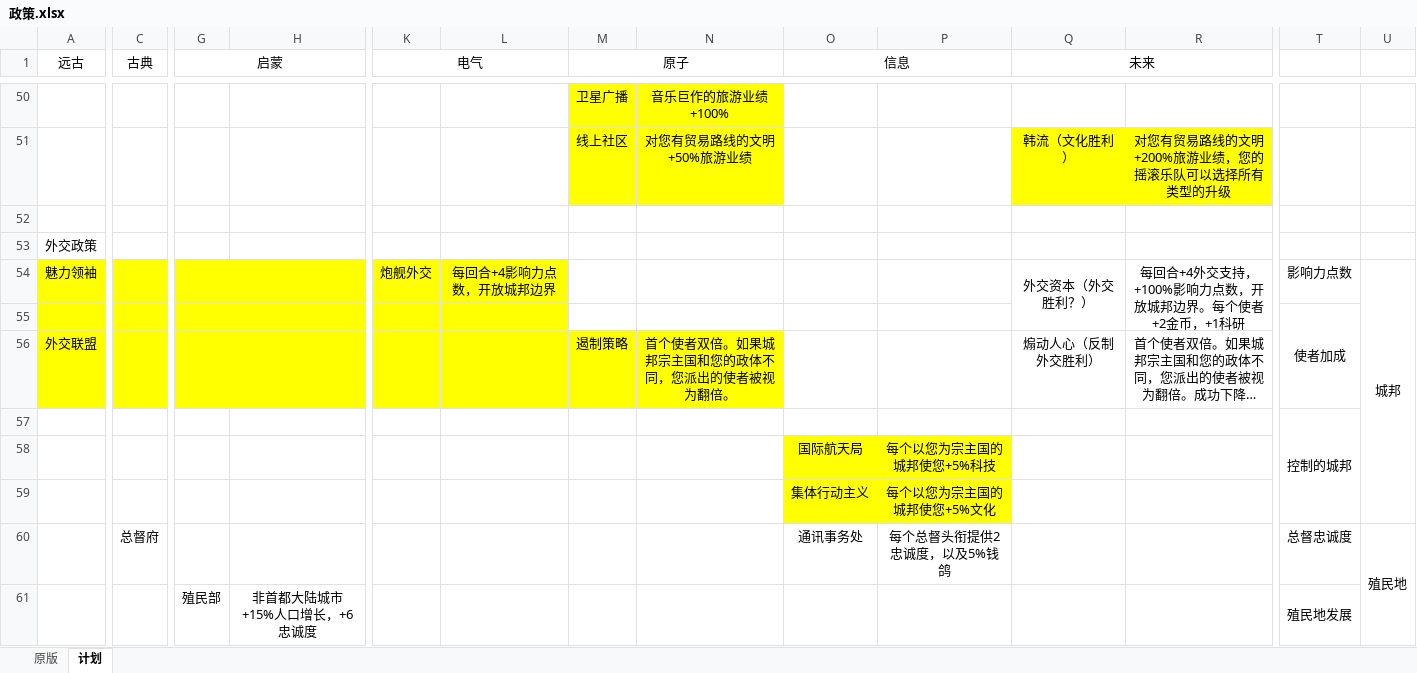
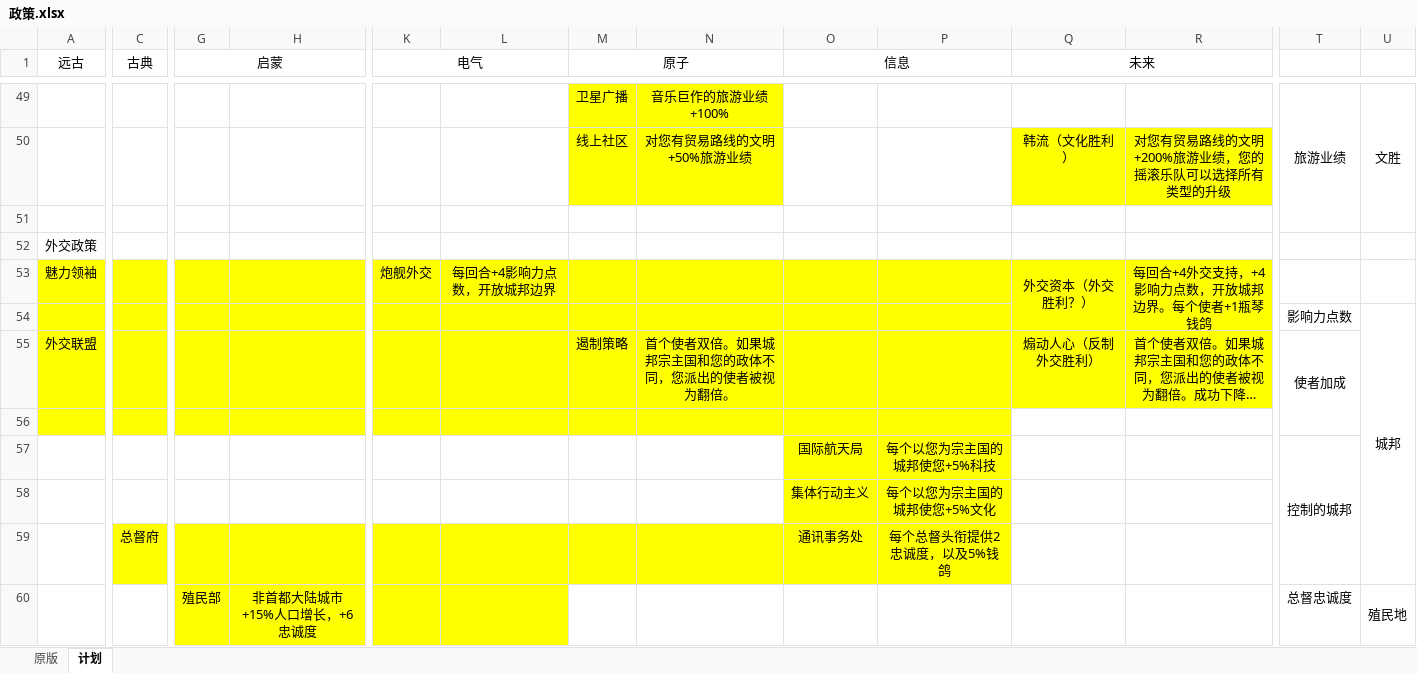
Before and after one commit to dwughjsd/Sistine_civ6mod, an Excel workbook: 文档/政策.xlsx, sheet 计划, drawn as a sheet; only a part is shown, gaps mark what is left out; long unchanged cells end in …; values as stored, in another font and other column widths than the file's, no borders; removed rows and columns are numbered as before the commit, all else as after; the diff covers the shown part only; the diff names each change by its address in the sheet, - before the commit and + after, or states it on an @@ line.

```diff
--- a/文档/政策.xlsx (sheet 计划)
+++ b/文档/政策.xlsx (sheet 计划)
-T49: (empty)
+T49: 旅游业绩
+T49:T51 merged
-U49: (empty)
+U49: 文胜
+U49:U51 merged
-M53:R54 fill: none
+M53:R54 fill: #FFFF00
-R53: 每回合+4外交支持，+100%影响力点数，开放城邦边界。每个使者+2金币，+1科研
+R53: 每回合+4外交支持，+4影响力点数，开放城邦边界。每个使者+1瓶琴钱鸽
-T53: 影响力点数
+T53: (empty)
-U53: 城邦
+U53: (empty)
-U54:U59 merged
-T54: 使者加成
+T54: 影响力点数
-T55:T56 merged
-U54: (empty)
+U54: 城邦
+U54:U59 merged
-O55:R55 fill: none
+O55:R55 fill: #FFFF00
-T55: (empty)
+T55: 使者加成
+T55:T56 merged
-A56:H56 fill: none
+A56:H56 fill: #FFFF00
-K56:P56 fill: none
+K56:P56 fill: #FFFF00
-T56: 控制的城邦
+T56: (empty)
-T57:T59 merged
-T57: (empty)
+T57: 控制的城邦
+T57:T59 merged
-C59:P59 fill: none
+C59:P59 fill: #FFFF00
-T59: 总督忠诚度
+T59: (empty)
-U59: 殖民地
+U59: (empty)
-U60:U62 merged
-G60:L60 fill: none
+G60:L60 fill: #FFFF00
-T60: 殖民地发展
+T60: 总督忠诚度
-T61:T62 merged
-U60: (empty)
+U60: 殖民地
+U60:U62 merged
```
Also changed, not shown: 1 added row, 2 removed rows, 24 edited cells, cell formats and merged cells elsewhere in this sheet, 4 other files.
